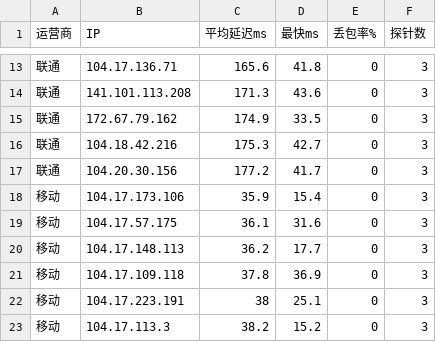
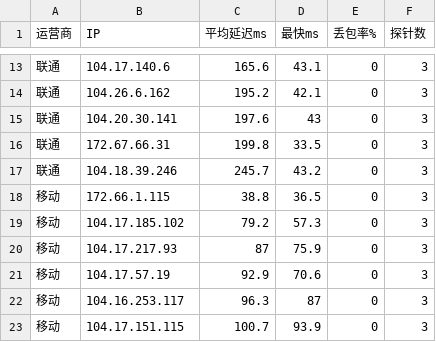
Before and after one commit to K775KK/cfopt, a CSV file: result.csv, drawn as a sheet; only a part is shown, gaps mark what is left out; the diff covers the shown part only.

```diff
--- a/result.csv
+++ b/result.csv
@@ -13,11 +13,11 @@
-联通,104.17.136.71,165.6,41.8,0,3
-联通,141.101.113.208,171.3,43.6,0,3
-联通,172.67.79.162,174.9,33.5,0,3
-联通,104.18.42.216,175.3,42.7,0,3
-联通,104.20.30.156,177.2,41.7,0,3
-移动,104.17.173.106,35.9,15.4,0,3
-移动,104.17.57.175,36.1,31.6,0,3
-移动,104.17.148.113,36.2,17.7,0,3
-移动,104.17.109.118,37.8,36.9,0,3
-移动,104.17.223.191,38,25.1,0,3
-移动,104.17.113.3,38.2,15.2,0,3
+联通,104.17.140.6,165.6,43.1,0,3
+联通,104.26.6.162,195.2,42.1,0,3
+联通,104.20.30.141,197.6,43,0,3
+联通,172.67.66.31,199.8,33.5,0,3
+联通,104.18.39.246,245.7,43.2,0,3
+移动,172.66.1.115,38.8,36.5,0,3
+移动,104.17.185.102,79.2,57.3,0,3
+移动,104.17.217.93,87,75.9,0,3
+移动,104.17.57.19,92.9,70.6,0,3
+移动,104.16.253.117,96.3,87,0,3
+移动,104.17.151.115,100.7,93.9,0,3
```
Also changed, not shown: 1 added row, 1 removed row and 36 edited cells elsewhere in this file, 1 other file.
